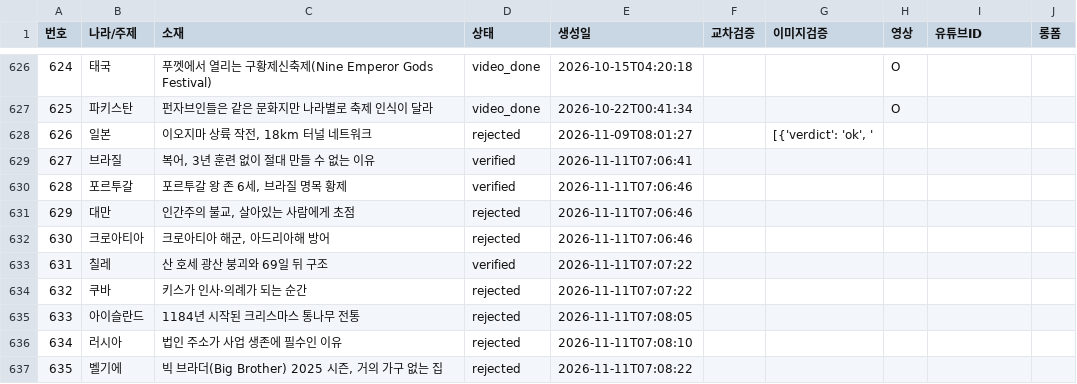
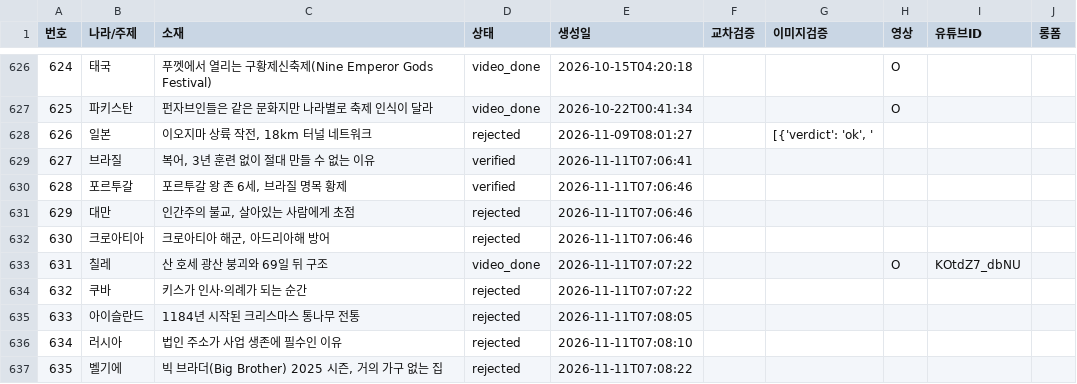
Before and after one commit to gonmau/shorts, a CSV file: history_items.csv, drawn as a sheet; only a part is shown, gaps mark what is left out.

Commit message:
chore: run history [skip ci]

```diff
--- a/history_items.csv
+++ b/history_items.csv
@@ -632,3 +632,3 @@
 630,크로아티아,"크로아티아 해군, 아드리아해 방어",rejected,2026-11-11T07:06:46,,,,,
-631,칠레,산 호세 광산 붕괴와 69일 뒤 구조,verified,2026-11-11T07:07:22,,,,,
+631,칠레,산 호세 광산 붕괴와 69일 뒤 구조,video_done,2026-11-11T07:07:22,,,O,KOtdZ7_dbNU,
 632,쿠바,키스가 인사·의례가 되는 순간,rejected,2026-11-11T07:07:22,,,,,
```
Also changed, not shown: 2 other files.
